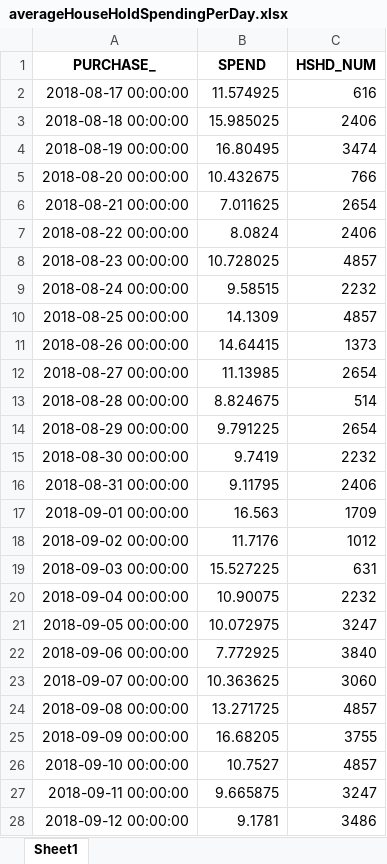
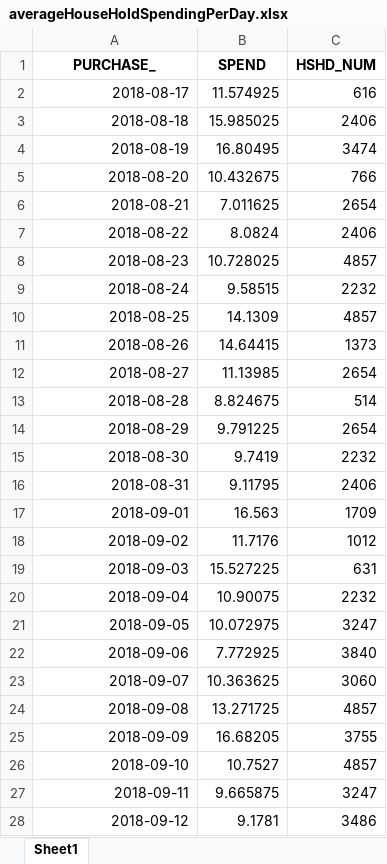
Before and after one commit to JakeTM9/Cloud_Project, an Excel workbook: app/questionSolutions/averageHouseHoldSpendingPerDay.xlsx, sheet Sheet1, drawn as a sheet; only a part is shown; values as stored, in another font and other column widths than the file's, no borders; the diff covers the shown part only; the diff names each change by its address in the sheet, - before the commit and + after, or states it on an @@ line.

Commit message:
Finalized data for graphs

```diff
--- a/app/questionSolutions/averageHouseHoldSpendingPerDay.xlsx (sheet Sheet1)
+++ b/app/questionSolutions/averageHouseHoldSpendingPerDay.xlsx (sheet Sheet1)
-A2 (PURCHASE_): 2018-08-17 00:00:00
+A2 (PURCHASE_): 2018-08-17
-A3 (PURCHASE_): 2018-08-18 00:00:00
+A3 (PURCHASE_): 2018-08-18
-A4 (PURCHASE_): 2018-08-19 00:00:00
+A4 (PURCHASE_): 2018-08-19
-A5 (PURCHASE_): 2018-08-20 00:00:00
+A5 (PURCHASE_): 2018-08-20
-A6 (PURCHASE_): 2018-08-21 00:00:00
+A6 (PURCHASE_): 2018-08-21
-A7 (PURCHASE_): 2018-08-22 00:00:00
+A7 (PURCHASE_): 2018-08-22
-A8 (PURCHASE_): 2018-08-23 00:00:00
+A8 (PURCHASE_): 2018-08-23
-A9 (PURCHASE_): 2018-08-24 00:00:00
+A9 (PURCHASE_): 2018-08-24
-A10 (PURCHASE_): 2018-08-25 00:00:00
+A10 (PURCHASE_): 2018-08-25
-A11 (PURCHASE_): 2018-08-26 00:00:00
+A11 (PURCHASE_): 2018-08-26
-A12 (PURCHASE_): 2018-08-27 00:00:00
+A12 (PURCHASE_): 2018-08-27
-A13 (PURCHASE_): 2018-08-28 00:00:00
+A13 (PURCHASE_): 2018-08-28
-A14 (PURCHASE_): 2018-08-29 00:00:00
+A14 (PURCHASE_): 2018-08-29
-A15 (PURCHASE_): 2018-08-30 00:00:00
+A15 (PURCHASE_): 2018-08-30
-A16 (PURCHASE_): 2018-08-31 00:00:00
+A16 (PURCHASE_): 2018-08-31
-A17 (PURCHASE_): 2018-09-01 00:00:00
+A17 (PURCHASE_): 2018-09-01
-A18 (PURCHASE_): 2018-09-02 00:00:00
+A18 (PURCHASE_): 2018-09-02
-A19 (PURCHASE_): 2018-09-03 00:00:00
+A19 (PURCHASE_): 2018-09-03
-A20 (PURCHASE_): 2018-09-04 00:00:00
+A20 (PURCHASE_): 2018-09-04
-A21 (PURCHASE_): 2018-09-05 00:00:00
+A21 (PURCHASE_): 2018-09-05
-A22 (PURCHASE_): 2018-09-06 00:00:00
+A22 (PURCHASE_): 2018-09-06
-A23 (PURCHASE_): 2018-09-07 00:00:00
+A23 (PURCHASE_): 2018-09-07
-A24 (PURCHASE_): 2018-09-08 00:00:00
+A24 (PURCHASE_): 2018-09-08
-A25 (PURCHASE_): 2018-09-09 00:00:00
+A25 (PURCHASE_): 2018-09-09
-A26 (PURCHASE_): 2018-09-10 00:00:00
+A26 (PURCHASE_): 2018-09-10
-A27 (PURCHASE_): 2018-09-11 00:00:00
+A27 (PURCHASE_): 2018-09-11
-A28 (PURCHASE_): 2018-09-12 00:00:00
+A28 (PURCHASE_): 2018-09-12
```
Also changed, not shown: 701 edited cells elsewhere in this sheet, 3 other files.
